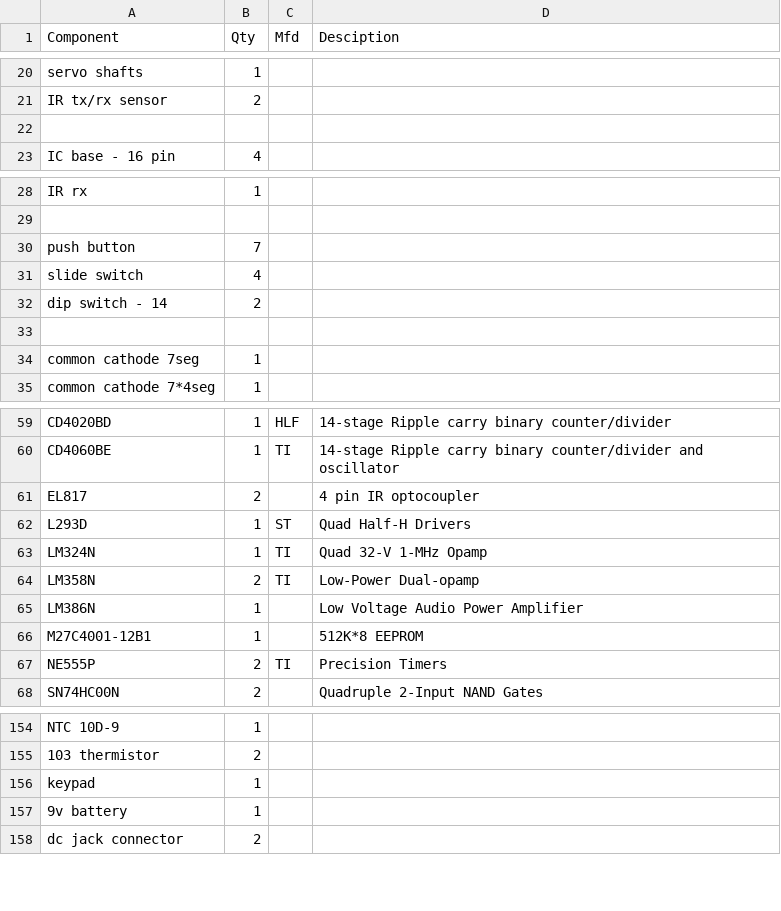
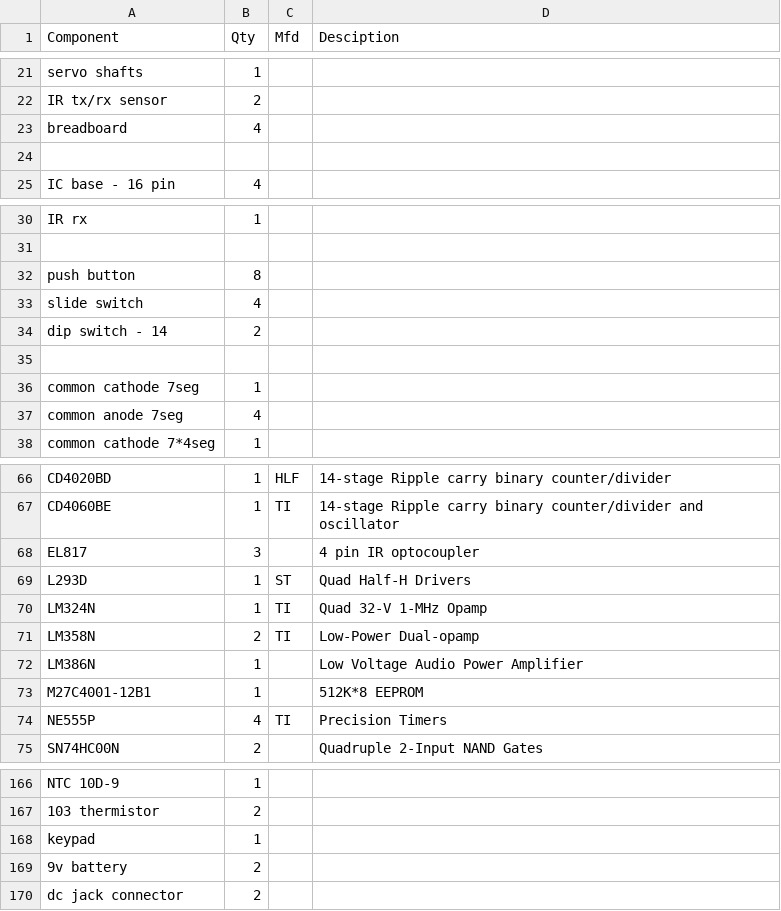
Before and after one commit to roopeshor/synced, a CSV file: c2.csv, drawn as a sheet; only a part is shown, gaps mark what is left out; the diff covers the shown part only.

```diff
--- a/c2.csv
+++ b/c2.csv
@@ -22 +23,2 @@ IR tx/rx sensor              ,2
+breadboard                      ,4
 
@@ -29,2 +31,2 @@ IR rx                        ,1
 
-push button                  ,7
+push button                     ,8
@@ -34,0 +37 @@ common cathode 7seg          ,1
+common anode 7seg               ,4
@@ -61 +68 @@ CD4060BE                     ,1    ,TI        ,14-stage Ripple carry binary coun
-EL817                        ,2    ,          ,4 pin IR optocoupler
+EL817                           ,3    ,          ,4 pin IR optocoupler
@@ -67 +74 @@ M27C4001-12B1                ,1    ,          ,512K*8 EEPROM
-NE555P                       ,2    ,TI        ,Precision Timers
+NE555P                          ,4    ,TI        ,Precision Timers
@@ -157 +169 @@ keypad                       ,1
-9v battery                   ,1
+9v battery                      ,2
```
Also changed, not shown: 11 added rows and 9 edited cells elsewhere in this file.
